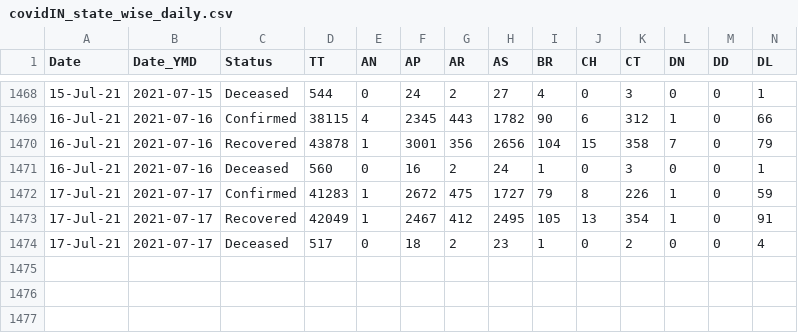
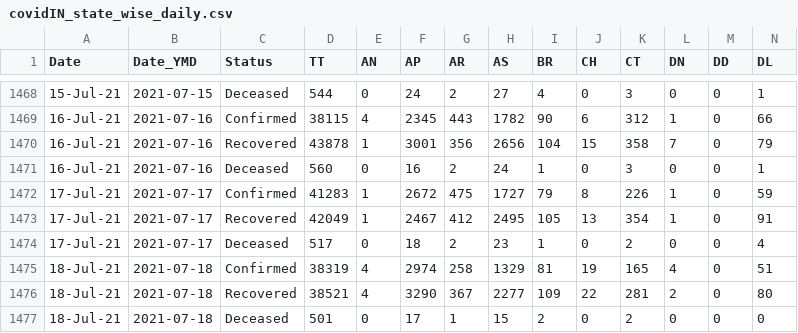
Before and after one commit to arya46/Covid-19-EDA, a CSV file: data/covidIN_state_wise_daily.csv, drawn as a sheet; only a part is shown, gaps mark what is left out; rows hold the shown columns only; the diff names each change by its address in the sheet, - before the commit and + after, or states it on an @@ line.

Commit message:
data updated on - Mon Jul 19 05:32:48 UTC 2021

```diff
--- a/data/covidIN_state_wise_daily.csv
+++ b/data/covidIN_state_wise_daily.csv
+row 1475: 18-Jul-21 | 2021-07-18 | Confirmed | 38319 | 4 | 2974 | 258 | 1329 | 81 | 19 | 165 | 4 | 0 | 51
+row 1476: 18-Jul-21 | 2021-07-18 | Recovered | 38521 | 4 | 3290 | 367 | 2277 | 109 | 22 | 281 | 2 | 0 | 80
+row 1477: 18-Jul-21 | 2021-07-18 | Deceased | 501 | 0 | 17 | 1 | 15 | 2 | 0 | 2 | 0 | 0 | 0
```
Also changed, not shown: data/cases_ts.csv, data/covidIN_districtwise_current.csv, 3 other files.
